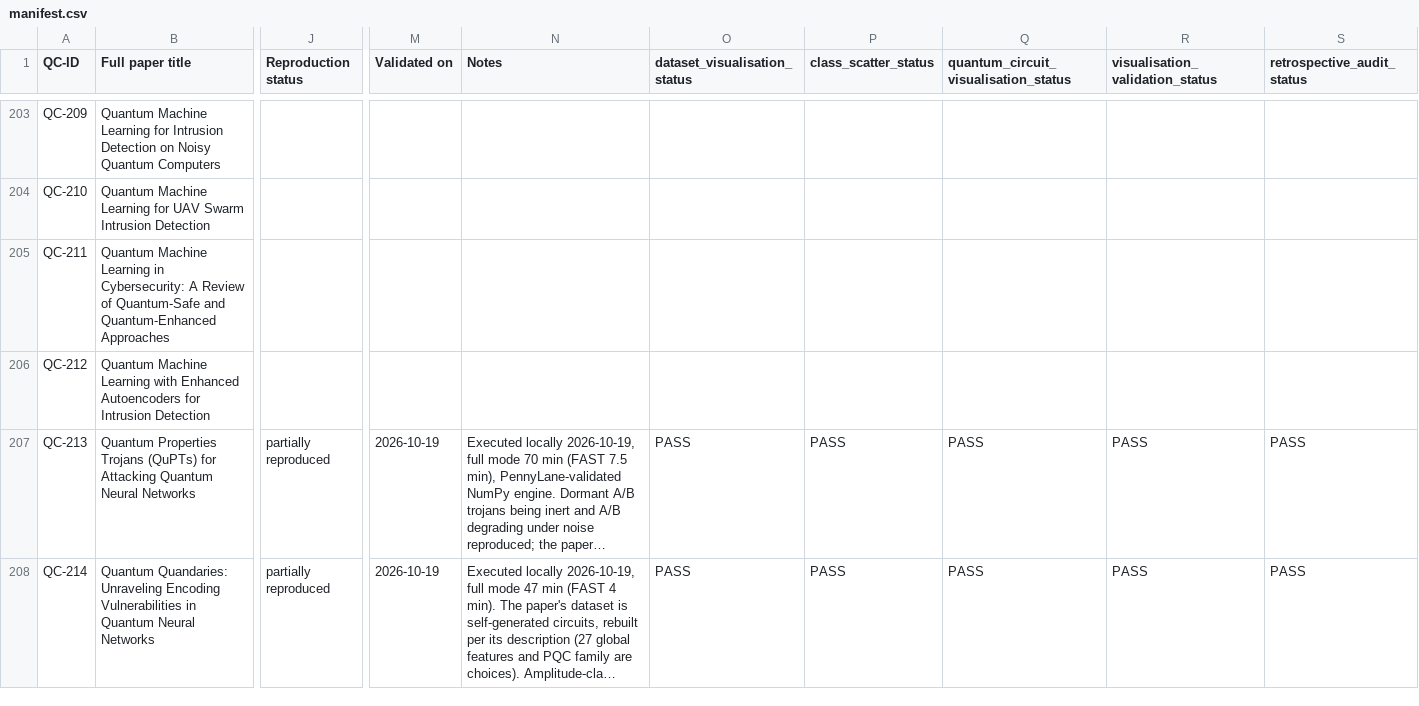
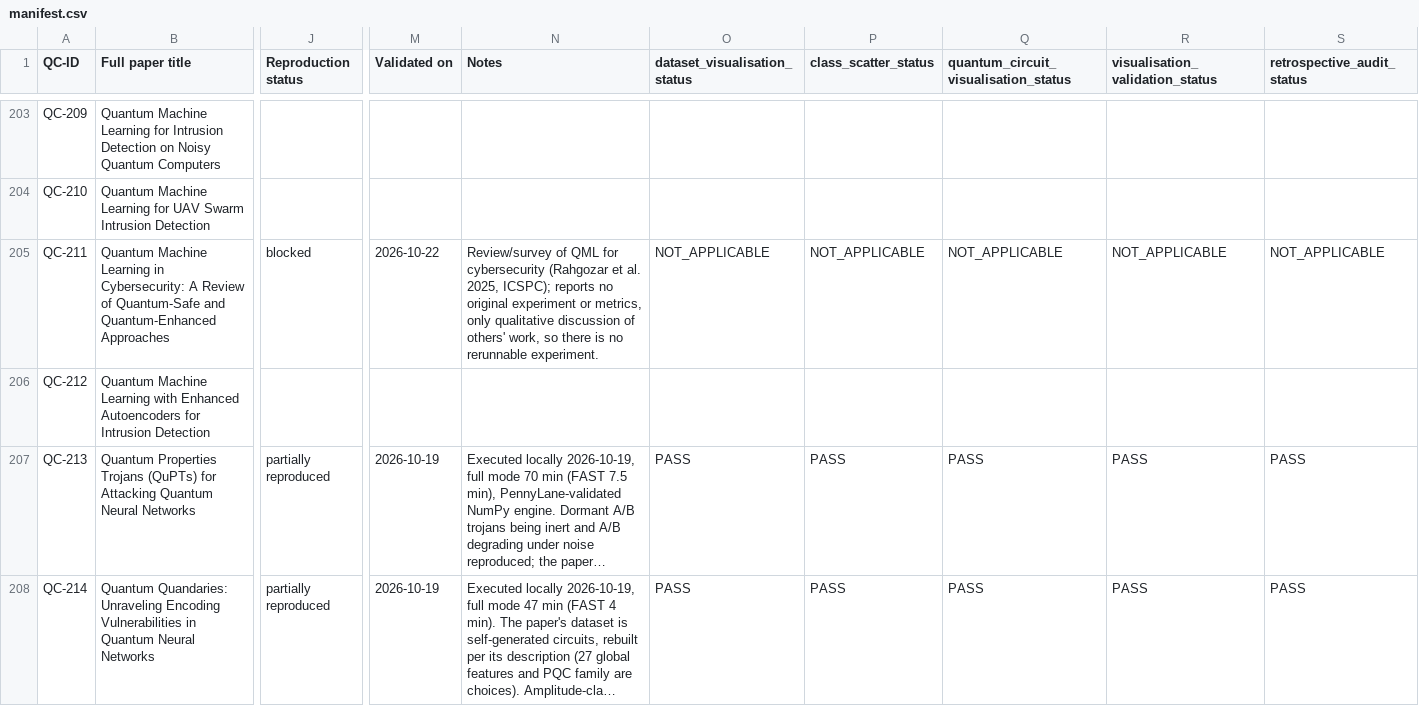
Before and after one commit to owlmt/QML, a CSV file: manifest.csv, drawn as a sheet; only a part is shown, gaps mark what is left out; long unchanged cells end in …; the diff names each change by its address in the sheet, - before the commit and + after, or states it on an @@ line.

```diff
--- a/manifest.csv
+++ b/manifest.csv
-J205 (Reproduction status): (empty)
+J205 (Reproduction status): blocked
-M205 (Validated on): (empty)
+M205 (Validated on): 2026-10-22
-N205 (Notes): (empty)
+N205 (Notes): Review/survey of QML for cybersecurity (Rahgozar et al. 2025, ICSPC); reports no original experiment or metrics, only qualitative discussion of others' work, so there is no rerunnable experiment.
-O205 (dataset_visualisation_status): (empty)
+O205 (dataset_visualisation_status): NOT_APPLICABLE
-P205 (class_scatter_status): (empty)
+P205 (class_scatter_status): NOT_APPLICABLE
-Q205: (empty)
+Q205: NOT_APPLICABLE
-R205 (visualisation_validation_status): (empty)
+R205 (visualisation_validation_status): NOT_APPLICABLE
-S205 (retrospective_audit_status): (empty)
+S205 (retrospective_audit_status): NOT_APPLICABLE
```
Also changed, not shown: 2 other files.
